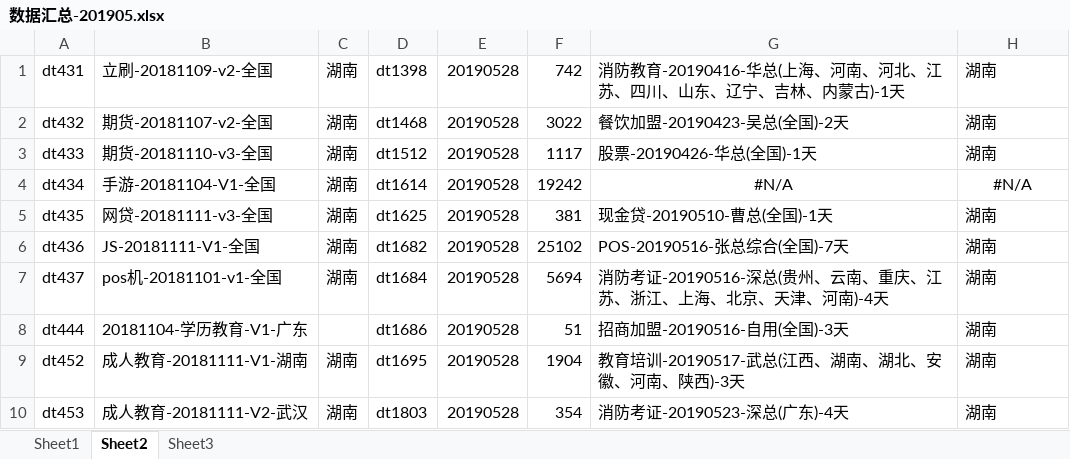
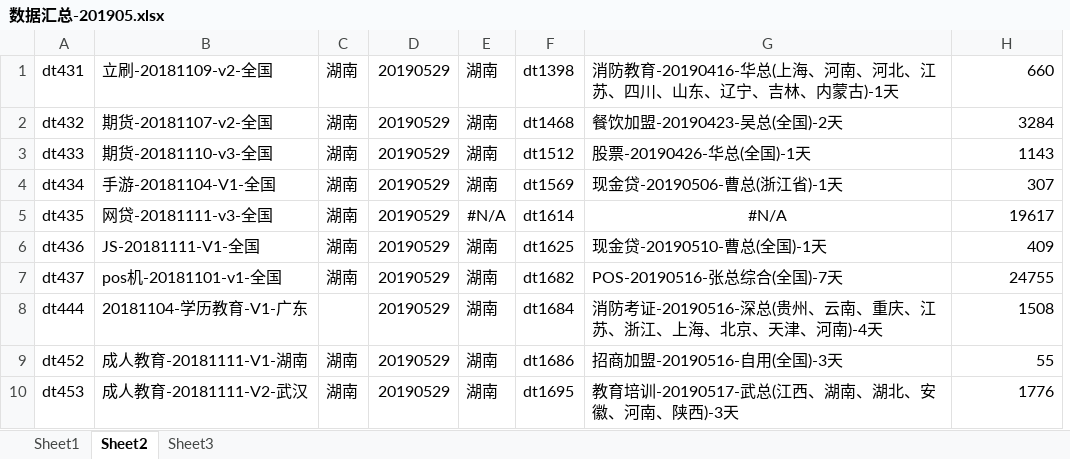
Before and after one commit to janice-cjy/data-log, an Excel workbook: 数据汇总/数据汇总-201905.xlsx, sheet Sheet2, drawn as a sheet; only a part is shown; values as stored, in another font and other column widths than the file's, no borders; removed rows and columns are numbered as before the commit, all else as after; the diff covers the shown part only; the diff names each change by its address in the sheet, - before the commit and + after, or states it on an @@ line.

```diff
--- a/数据汇总/数据汇总-201905.xlsx (sheet Sheet2)
+++ b/数据汇总/数据汇总-201905.xlsx (sheet Sheet2)
+column D, rows 1-10: all 20190529
+column E, rows 1-10: 湖南 | 湖南 | 湖南 | 湖南 | #N/A | 湖南 | 湖南 | 湖南 | 湖南 | 湖南
-column E, rows 1-10: all 20190528
-column F, rows 1-10: 742 | 3022 | 1117 | 19242 | 381 | 25102 | 5694 | 51 | 1904 | 354
-H1: 湖南
+H1: 660
-H2: 湖南
+H2: 3284
-H3: 湖南
+H3: 1143
-F4: dt1614
+F4: dt1569
-G4: #N/A
+G4: 现金贷-20190506-曹总(浙江省)-1天
-G4 alignment: center
+G4 alignment: left
-H4: #N/A
+H4: 307
-H4 alignment: center
+H4 alignment: right
-F5: dt1625
+F5: dt1614
-G5: 现金贷-20190510-曹总(全国)-1天
+G5: #N/A
-G5 alignment: left
+G5 alignment: center
-H5: 湖南
+H5: 19617
-F6: dt1682
+F6: dt1625
-G6: POS-20190516-张总综合(全国)-7天
+G6: 现金贷-20190510-曹总(全国)-1天
-H6: 湖南
+H6: 409
-F7: dt1684
+F7: dt1682
-G7: 消防考证-20190516-深总(贵州、云南、重庆、江苏、浙江、上海、北京、天津、河南)-4天
+G7: POS-20190516-张总综合(全国)-7天
-H7: 湖南
+H7: 24755
-F8: dt1686
+F8: dt1684
-G8: 招商加盟-20190516-自用(全国)-3天
+G8: 消防考证-20190516-深总(贵州、云南、重庆、江苏、浙江、上海、北京、天津、河南)-4天
-H8: 湖南
+H8: 1508
-F9: dt1695
+F9: dt1686
-G9: 教育培训-20190517-武总(江西、湖南、湖北、安徽、河南、陕西)-3天
+G9: 招商加盟-20190516-自用(全国)-3天
-H9: 湖南
+H9: 55
-F10: dt1803
+F10: dt1695
-G10: 消防考证-20190523-深总(广东)-4天
+G10: 教育培训-20190517-武总(江西、湖南、湖北、安徽、河南、陕西)-3天
-H10: 湖南
+H10: 1776
```
Also changed, not shown: 1 added row and 13 edited cells elsewhere in this sheet, sheet Sheet1, formulas that keep their value, 17 other files.
